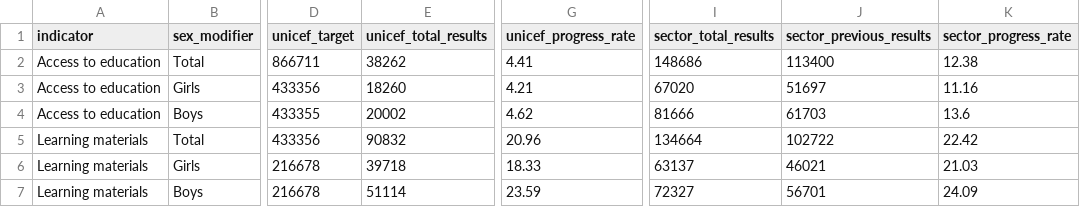
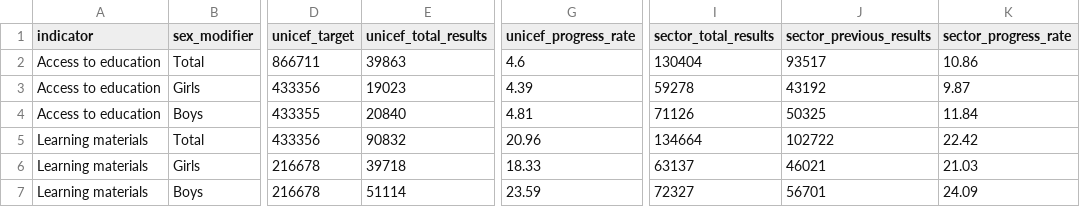
Before and after one commit to kenya-eie-wg/eie_wg_5ws, a CSV file: data/sitrep_table_new_May.csv, drawn as a sheet; only a part is shown, gaps mark what is left out; the diff names each change by its address in the sheet, - before the commit and + after, or states it on an @@ line.

```diff
--- a/data/sitrep_table_new_May.csv
+++ b/data/sitrep_table_new_May.csv
-E2 (unicef_total_results): 38262
+E2 (unicef_total_results): 39863
-G2 (unicef_progress_rate): 4.41
+G2 (unicef_progress_rate): 4.6
-I2 (sector_total_results): 148686
+I2 (sector_total_results): 130404
-J2 (sector_previous_results): 113400
+J2 (sector_previous_results): 93517
-K2 (sector_progress_rate): 12.38
+K2 (sector_progress_rate): 10.86
-E3 (unicef_total_results): 18260
+E3 (unicef_total_results): 19023
-G3 (unicef_progress_rate): 4.21
+G3 (unicef_progress_rate): 4.39
-I3 (sector_total_results): 67020
+I3 (sector_total_results): 59278
-J3 (sector_previous_results): 51697
+J3 (sector_previous_results): 43192
-K3 (sector_progress_rate): 11.16
+K3 (sector_progress_rate): 9.87
-E4 (unicef_total_results): 20002
+E4 (unicef_total_results): 20840
-G4 (unicef_progress_rate): 4.62
+G4 (unicef_progress_rate): 4.81
-I4 (sector_total_results): 81666
+I4 (sector_total_results): 71126
-J4 (sector_previous_results): 61703
+J4 (sector_previous_results): 50325
-K4 (sector_progress_rate): 13.6
+K4 (sector_progress_rate): 11.84
```
Also changed, not shown: data/eie_5ws.csv, 16 other files.
